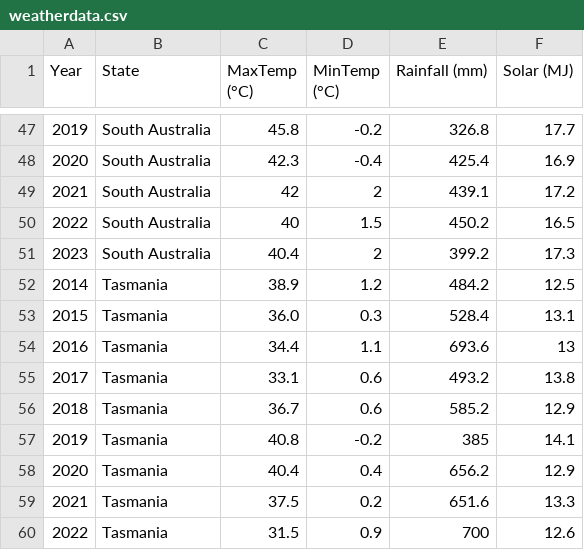
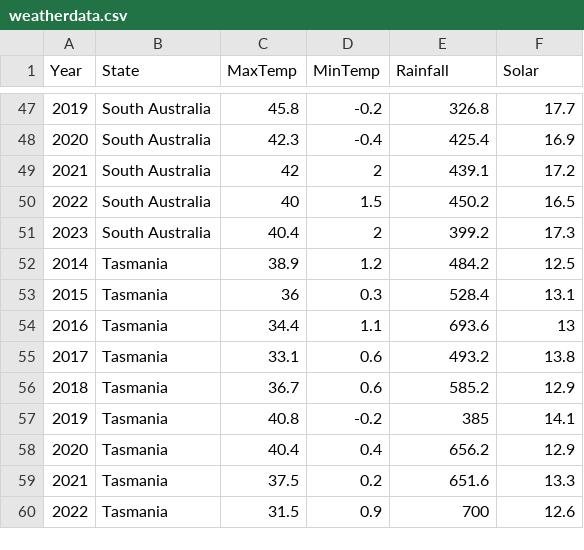
Before and after one commit to dewieeee/3179, a CSV file: Week 9 Homework/weatherdata.csv, drawn as a sheet; only a part is shown, gaps mark what is left out; the diff names each change by its address in the sheet, - before the commit and + after, or states it on an @@ line.

Commit message:
Add files via upload

```diff
--- a/Week 9 Homework/weatherdata.csv
+++ b/Week 9 Homework/weatherdata.csv
-C1: MaxTemp (°C)
+C1: MaxTemp
-D1: MinTemp (°C)
+D1: MinTemp
-E1: Rainfall (mm)
+E1: Rainfall
-F1: Solar (MJ)
+F1: Solar
-C53 (MaxTemp): 36.0
+C53 (MaxTemp): 36
```
